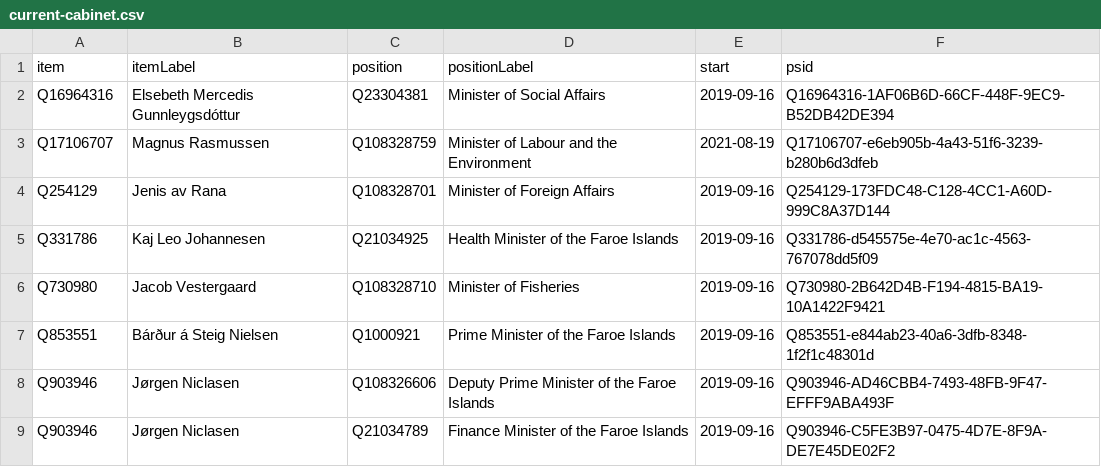
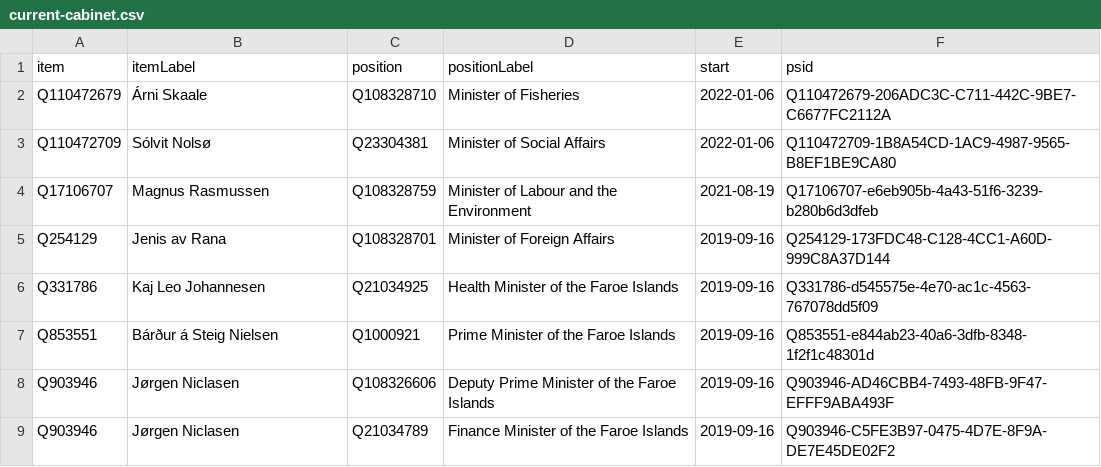
Before and after one commit to every-politician-scrapers/faroes-ministers, a CSV file: wikidata/results/current-cabinet.csv, drawn as a sheet.

```diff
--- a/wikidata/results/current-cabinet.csv
+++ b/wikidata/results/current-cabinet.csv
@@ -1,3 +1,4 @@
 item,itemLabel,position,positionLabel,start,psid
-Q16964316,Elsebeth Mercedis Gunnleygsdóttur,Q23304381,Minister of Social Affairs,2019-09-16,Q16964316-1AF06B6D-66CF-448F-9EC9-B52DB42DE394
+Q110472679,Árni Skaale,Q108328710,Minister of Fisheries,2022-01-06,Q110472679-206ADC3C-C711-442C-9BE7-C6677FC2112A
+Q110472709,Sólvit Nolsø,Q23304381,Minister of Social Affairs,2022-01-06,Q110472709-1B8A54CD-1AC9-4987-9565-B8EF1BE9CA80
 Q17106707,Magnus Rasmussen,Q108328759,Minister of Labour and the Environment,2021-08-19,Q17106707-e6eb905b-4a43-51f6-3239-b280b6d3dfeb
@@ -5,3 +6,2 @@ Q254129,Jenis av Rana,Q108328701,Minister of Foreign Affairs,2019-09-16,Q254129-
 Q331786,Kaj Leo Johannesen,Q21034925,Health Minister of the Faroe Islands,2019-09-16,Q331786-d545575e-4e70-ac1c-4563-767078dd5f09
-Q730980,Jacob Vestergaard,Q108328710,Minister of Fisheries,2019-09-16,Q730980-2B642D4B-F194-4815-BA19-10A1422F9421
 Q853551,Bárður á Steig Nielsen,Q1000921,Prime Minister of the Faroe Islands,2019-09-16,Q853551-e844ab23-40a6-3dfb-8348-1f2f1c48301d
```
Also changed, not shown: wikidata/results/all-cabinets.csv.
